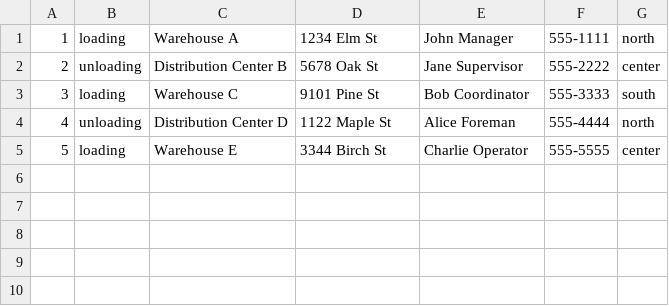
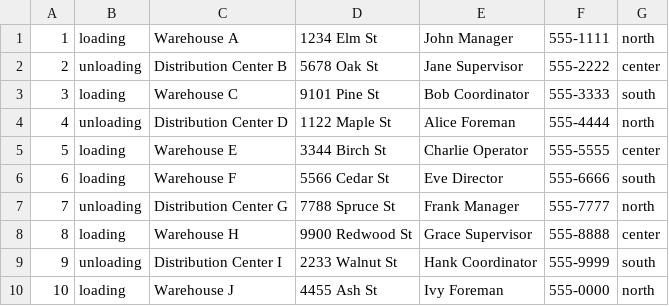
Before and after one commit to NatallieMirelashvili/ADSS_Group_E, a CSV file: dev/DataFiles/sites.csv, drawn as a sheet; the diff names each change by its address in the sheet, - before the commit and + after, or states it on an @@ line.

```diff
--- a/dev/DataFiles/sites.csv
+++ b/dev/DataFiles/sites.csv
+row 6: 6 | loading | Warehouse F | 5566 Cedar St | Eve Director | 555-6666 | south
+row 7: 7 | unloading | Distribution Center G | 7788 Spruce St | Frank Manager | 555-7777 | north
+row 8: 8 | loading | Warehouse H | 9900 Redwood St | Grace Supervisor | 555-8888 | center
+row 9: 9 | unloading | Distribution Center I | 2233 Walnut St | Hank Coordinator | 555-9999 | south
+row 10: 10 | loading | Warehouse J | 4455 Ash St | Ivy Foreman | 555-0000 | north
```
Also changed, not shown: 6 other files.
